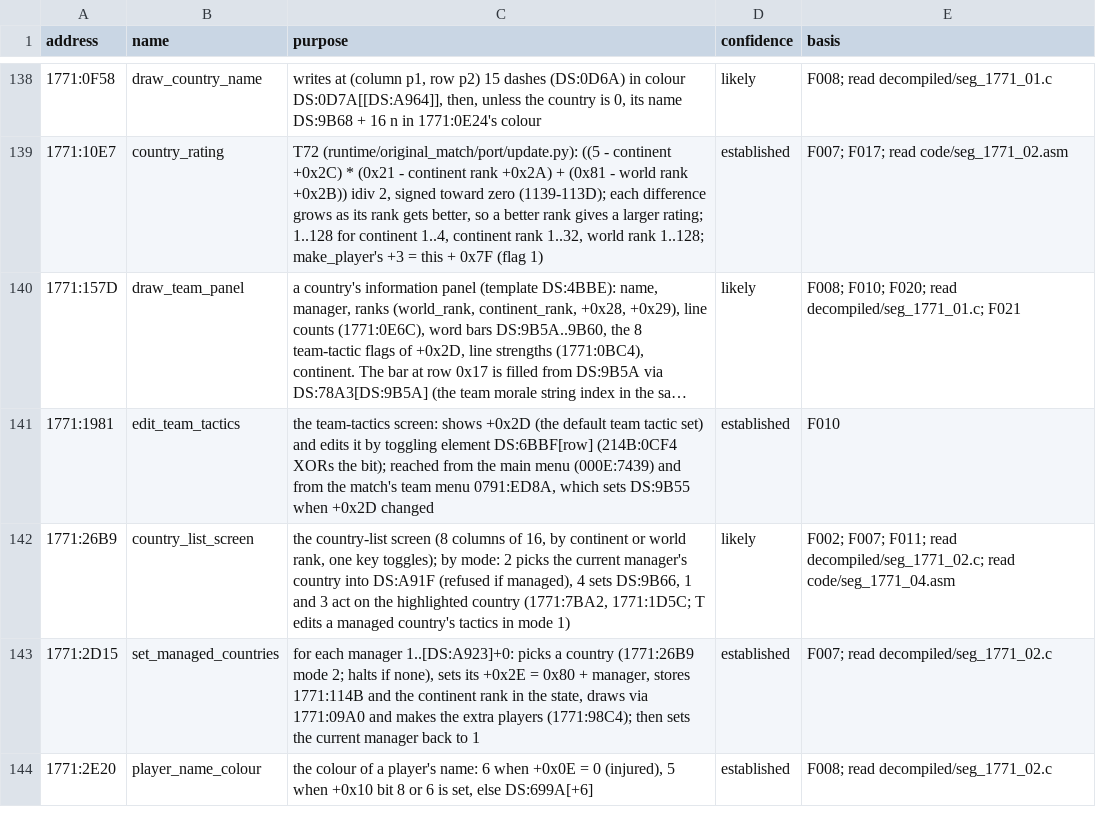
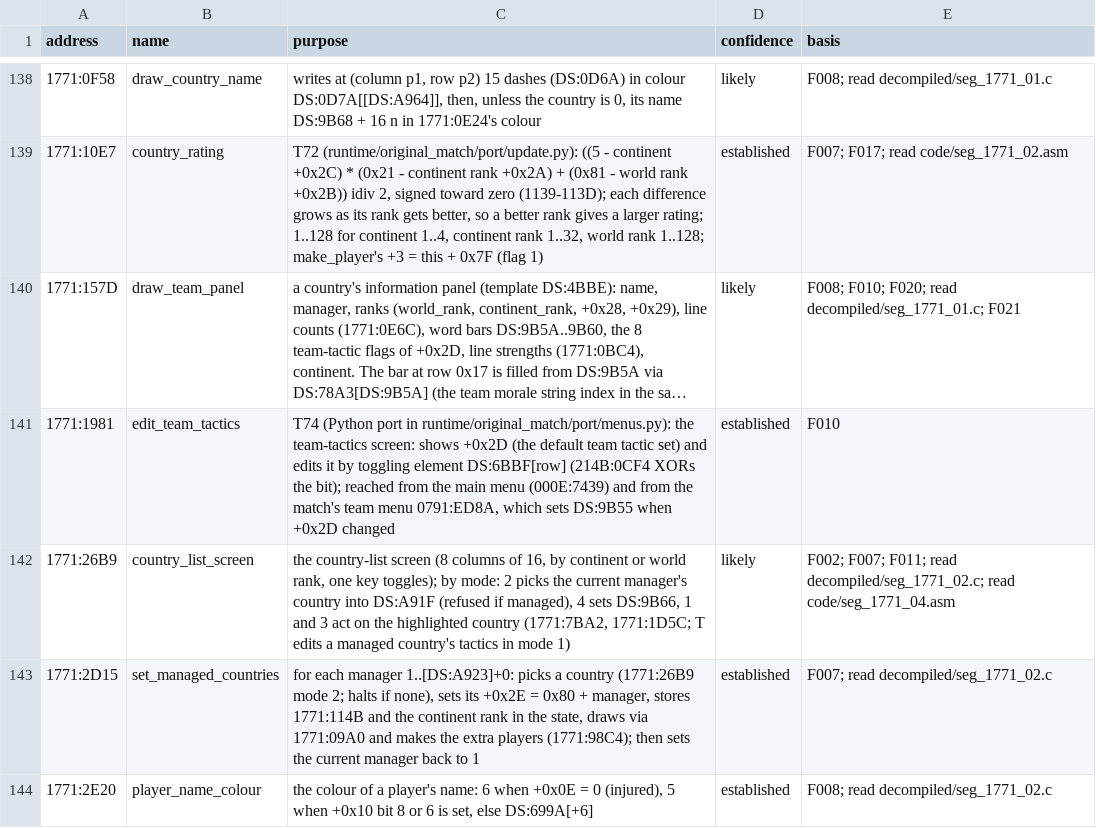
Before and after one commit to diegoami/goal2-archaeology, a TSV file: static/goal-exe/annotations/routines.tsv, drawn as a sheet; only a part is shown, gaps mark what is left out; long unchanged cells end in …; the diff covers the shown part only; the diff names each change by its address in the sheet, - before the commit and + after, or states it on an @@ line.

Commit message:
T74: annotate menu ports and bind named-view regeneration

```diff
--- a/static/goal-exe/annotations/routines.tsv
+++ b/static/goal-exe/annotations/routines.tsv
-C141 (purpose): the team-tactics…
+C141 (purpose): T74 (Python port in runtime/original_match/port/menus.py): the team-tactics…
```
Also changed, not shown: 4 added rows and 22 edited cells elsewhere in this file, 2 other files.
